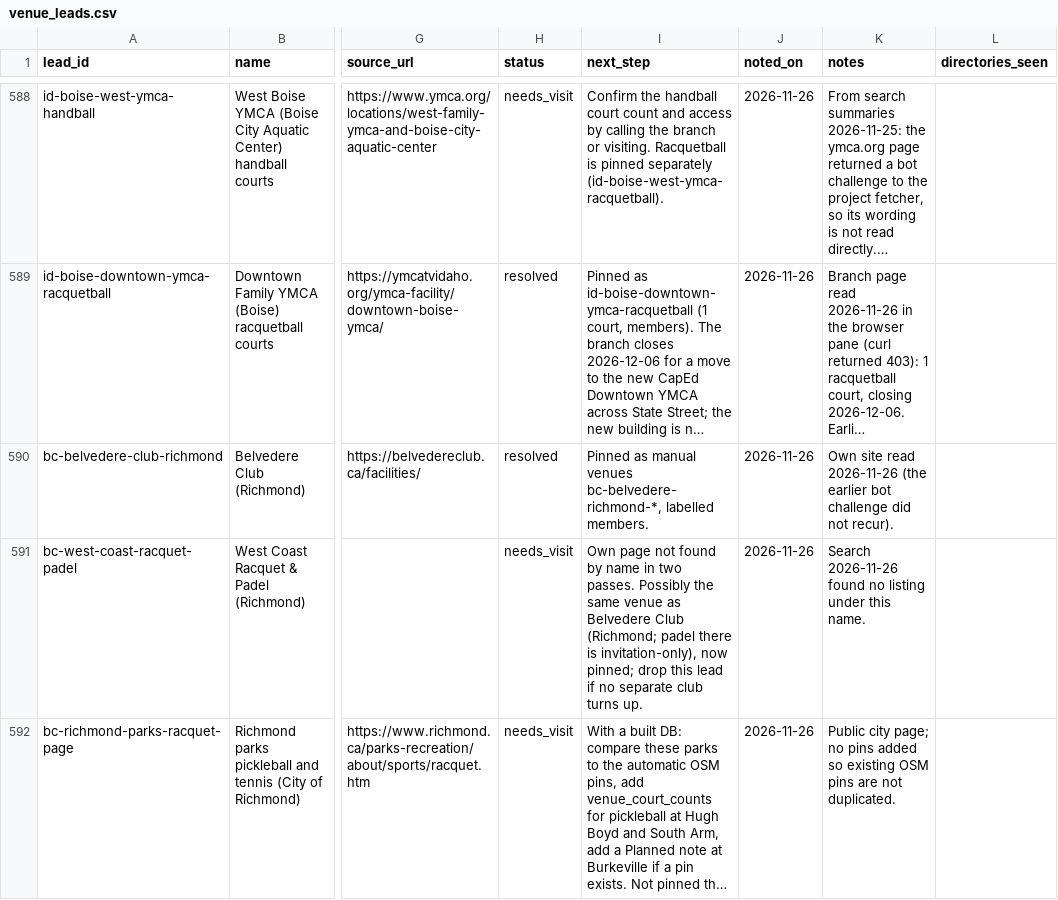
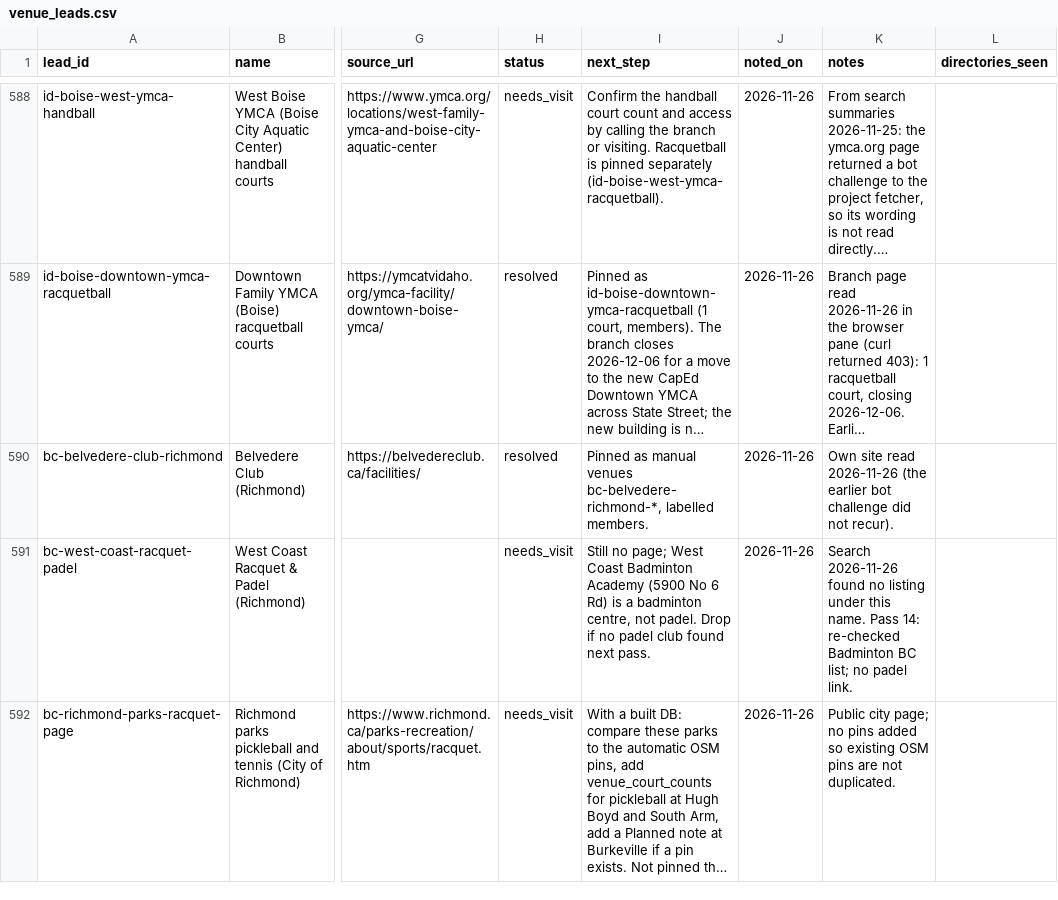
Before and after one commit to abov/courtconnect-ca, a CSV file: transform/seeds/venue_leads.csv, drawn as a sheet; only a part is shown, gaps mark what is left out; long unchanged cells end in …; the diff covers the shown part only; the diff names each change by its address in the sheet, - before the commit and + after, or states it on an @@ line.

```diff
--- a/transform/seeds/venue_leads.csv
+++ b/transform/seeds/venue_leads.csv
-I591 (next_step): Own page not found by name in two passes. Possibly the same venue as Belvedere Club (Richmond; padel there is invitation-only), now pinned; drop this lead if no separate club turns up.
+I591 (next_step): Still no page; West Coast Badminton Academy (5900 No 6 Rd) is a badminton centre, not padel. Drop if no padel club found next pass.
-K591 (notes): …this name.
+K591 (notes): …this name. Pass 14: re-checked Badminton BC list; no padel link.
```
Also changed, not shown: 9 edited cells elsewhere in this file, transform/seeds/venue_opening_status.csv, 3 other files.
